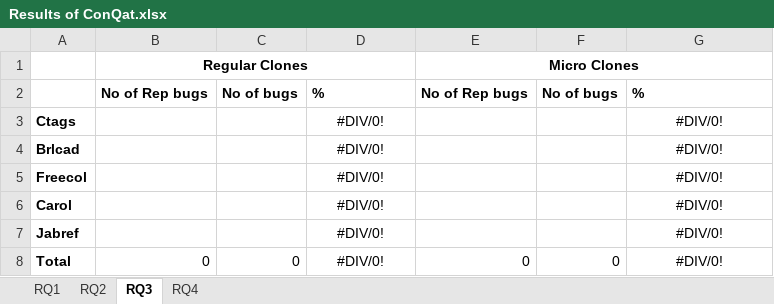
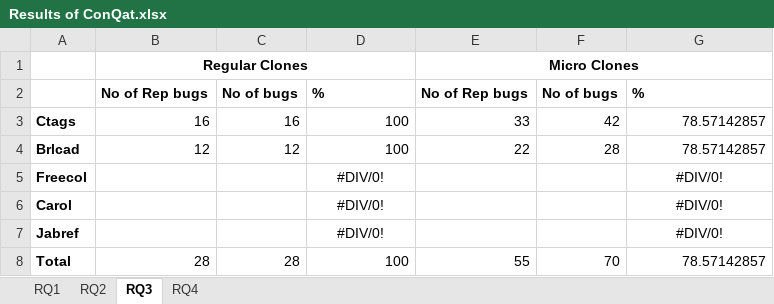
Before and after one commit to JudithFran/BugReplicationMicroRegularCloneConQat, an Excel workbook: Results of ConQat.xlsx, sheet RQ3, drawn as a sheet; values as stored, in another font and other column widths than the file's, no borders; the diff names each change by its address in the sheet, - before the commit and + after, or states it on an @@ line.

```diff
--- a/Results of ConQat.xlsx (sheet RQ3)
+++ b/Results of ConQat.xlsx (sheet RQ3)
-B3: (empty)
+B3: 16
-C3: (empty)
+C3: 16
-D3:D4: #DIV/0!
+D3:D4: 100
-D3:D4 alignment: center
+D3:D4 alignment: right
-E3: (empty)
+E3: 33
-F3: (empty)
+F3: 42
-G3:G4: #DIV/0!
+G3:G4: 78.57142857
-G3:G4 alignment: center
+G3:G4 alignment: right
-B4: (empty)
+B4: 12
-C4: (empty)
+C4: 12
-E4: (empty)
+E4: 22
-F4: (empty)
+F4: 28
-B8: 0
+B8: 28
-C8: 0
+C8: 28
-D8: #DIV/0!
+D8: 100
-D8 alignment: center
+D8 alignment: right
-E8: 0
+E8: 55
-F8: 0
+F8: 70
-G8: #DIV/0!
+G8: 78.57142857
-G8 alignment: center
+G8 alignment: right
```
Also changed, not shown: sheet RQ4, sheet RQ2, 2 other files.
